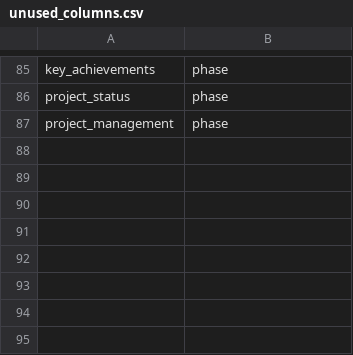
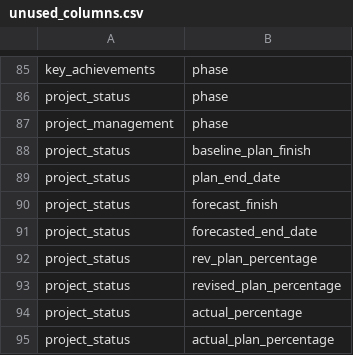
Before and after one commit to Husseinelghoul/database_revamp, a CSV file: config/data_integrity_changes/unused_columns.csv, drawn as a sheet; only a part is shown, gaps mark what is left out.

Commit message:
added merge_project_status_columns logic

```diff
--- a/config/data_integrity_changes/unused_columns.csv
+++ b/config/data_integrity_changes/unused_columns.csv
@@ -87 +87,9 @@ project_status,phase
 project_management,phase
+project_status,baseline_plan_finish
+project_status,plan_end_date
+project_status,forecast_finish
+project_status,forecasted_end_date
+project_status,rev_plan_percentage
+project_status,revised_plan_percentage
+project_status,actual_percentage
+project_status,actual_plan_percentage
```
Also changed, not shown: 2 other files.
